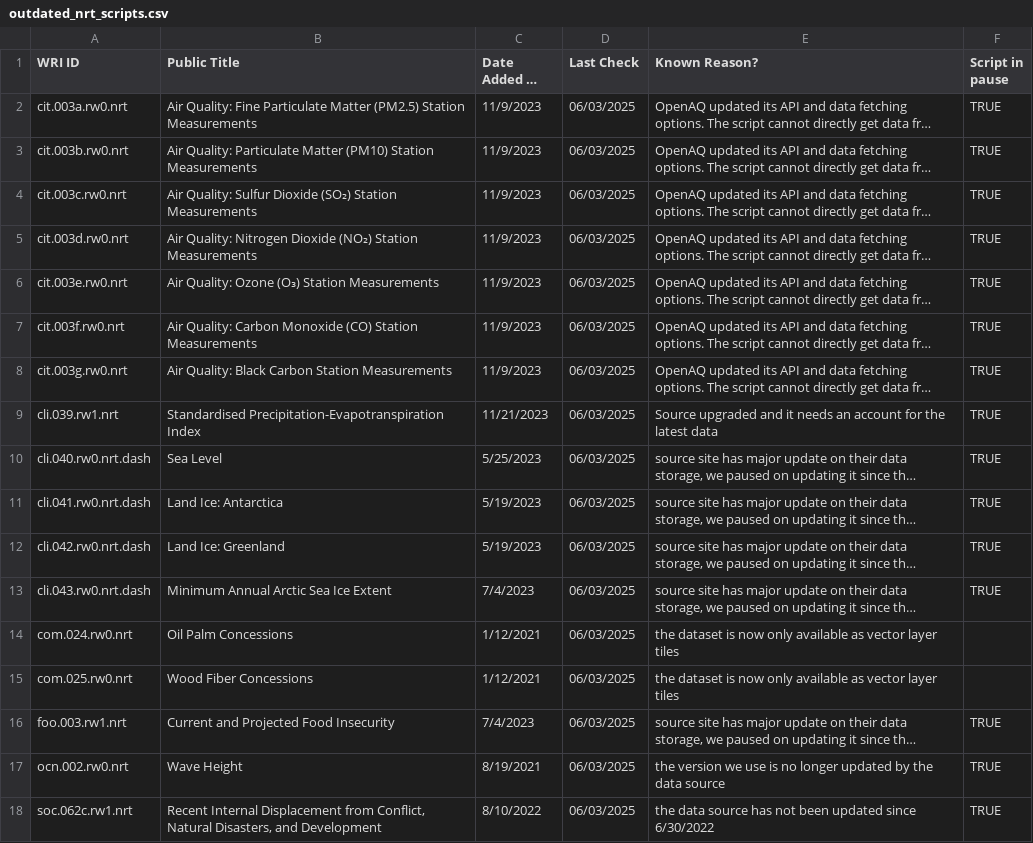
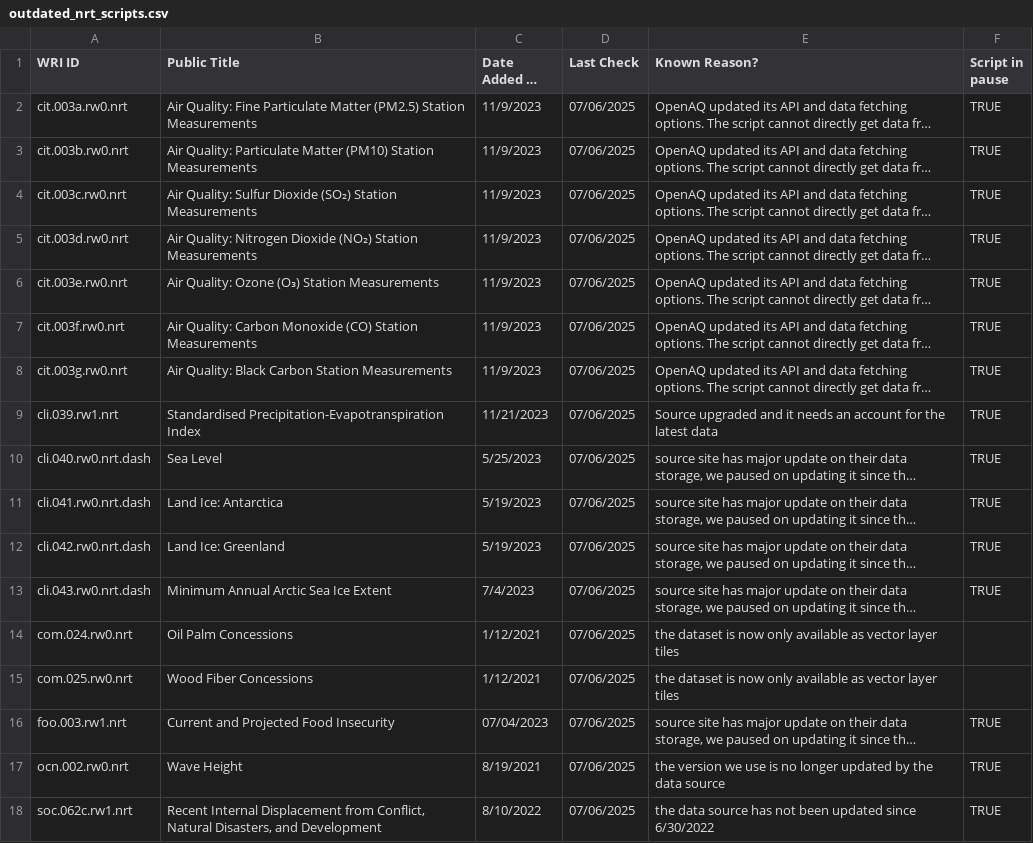
Before and after one commit to resource-watch/nrt-scripts, a CSV file: check_if_nrt_datasets_current/outdated_nrt_scripts.csv, drawn as a sheet; long unchanged cells end in …; the diff names each change by its address in the sheet, - before the commit and + after, or states it on an @@ line.

Commit message:
Update outdated_nrt_scripts.csv

```diff
--- a/check_if_nrt_datasets_current/outdated_nrt_scripts.csv
+++ b/check_if_nrt_datasets_current/outdated_nrt_scripts.csv
-D2:D18 (Last Check): 06/03/2025
+D2:D18 (Last Check): 07/06/2025
-C16 (Date Added to Sheet): 7/4/2023
+C16 (Date Added to Sheet): 07/04/2023
```
